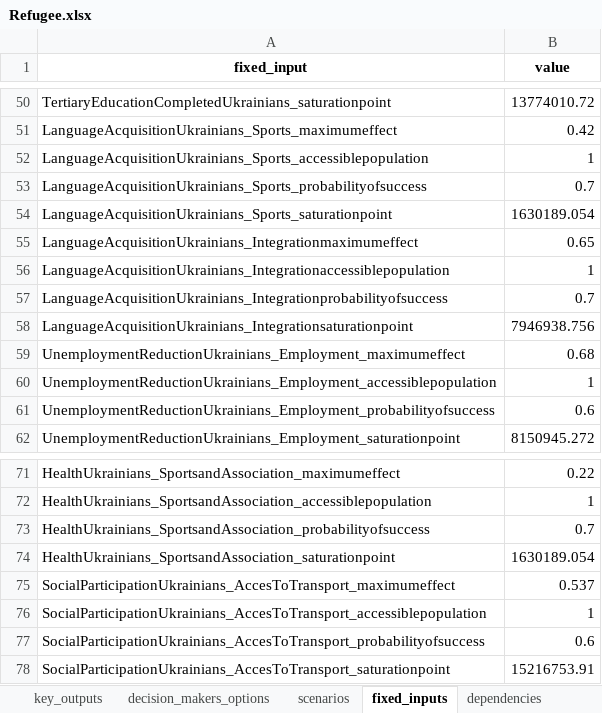
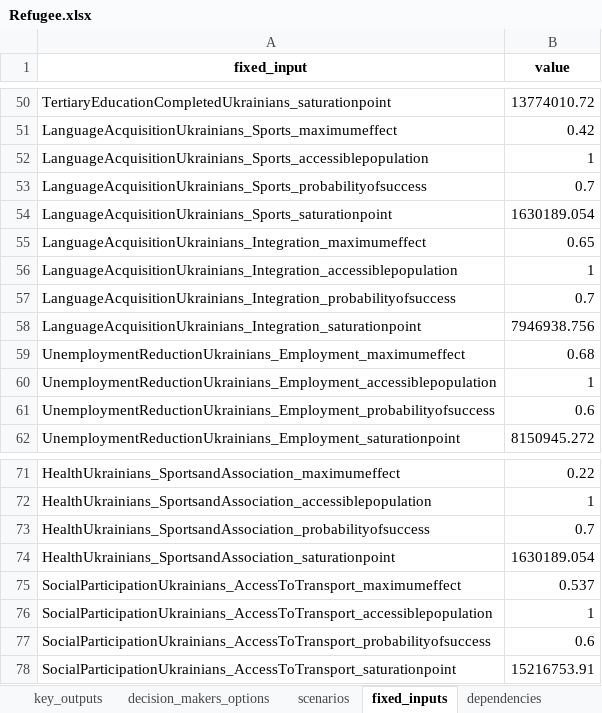
Before and after one commit to responsible-business-decision-making/trbs, an Excel workbook: src/vlinder/data/Refugee/xlsx/Refugee.xlsx, sheet fixed_inputs, drawn as a sheet; only a part is shown, gaps mark what is left out; values as stored, in another font and other column widths than the file's, no borders; the diff names each change by its address in the sheet, - before the commit and + after, or states it on an @@ line.

```diff
--- a/src/vlinder/data/Refugee/xlsx/Refugee.xlsx (sheet fixed_inputs)
+++ b/src/vlinder/data/Refugee/xlsx/Refugee.xlsx (sheet fixed_inputs)
-A55 (fixed_input): LanguageAcquisitionUkrainians_Integrationmaximumeffect
+A55 (fixed_input): LanguageAcquisitionUkrainians_Integration_maximumeffect
-A56 (fixed_input): LanguageAcquisitionUkrainians_Integrationaccessiblepopulation
+A56 (fixed_input): LanguageAcquisitionUkrainians_Integration_accessiblepopulation
-A57 (fixed_input): LanguageAcquisitionUkrainians_Integrationprobabilityofsuccess
+A57 (fixed_input): LanguageAcquisitionUkrainians_Integration_probabilityofsuccess
-A58 (fixed_input): LanguageAcquisitionUkrainians_Integrationsaturationpoint
+A58 (fixed_input): LanguageAcquisitionUkrainians_Integration_saturationpoint
-A75 (fixed_input): SocialParticipationUkrainians_AccesToTransport_maximumeffect
+A75 (fixed_input): SocialParticipationUkrainians_AccessToTransport_maximumeffect
-A76 (fixed_input): SocialParticipationUkrainians_AccesToTransport_accessiblepopulation
+A76 (fixed_input): SocialParticipationUkrainians_AccessToTransport_accessiblepopulation
-A77 (fixed_input): SocialParticipationUkrainians_AccesToTransport_probabilityofsuccess
+A77 (fixed_input): SocialParticipationUkrainians_AccessToTransport_probabilityofsuccess
-A78 (fixed_input): SocialParticipationUkrainians_AccesToTransport_saturationpoint
+A78 (fixed_input): SocialParticipationUkrainians_AccessToTransport_saturationpoint
```
Also changed, not shown: sheet dependencies, src/vlinder/data/IZZ/xlsx/IZZ.xlsx, 9 other files.
